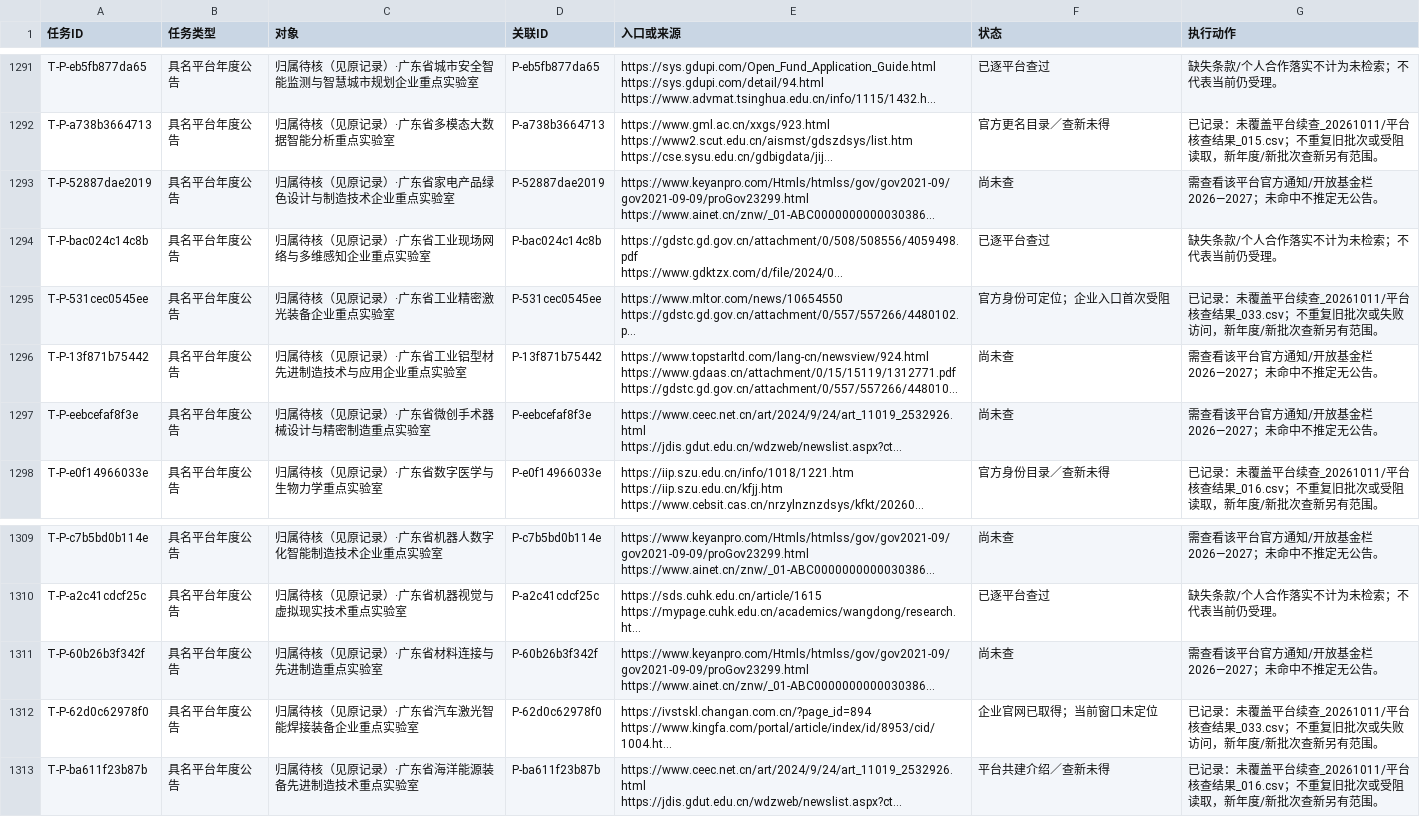
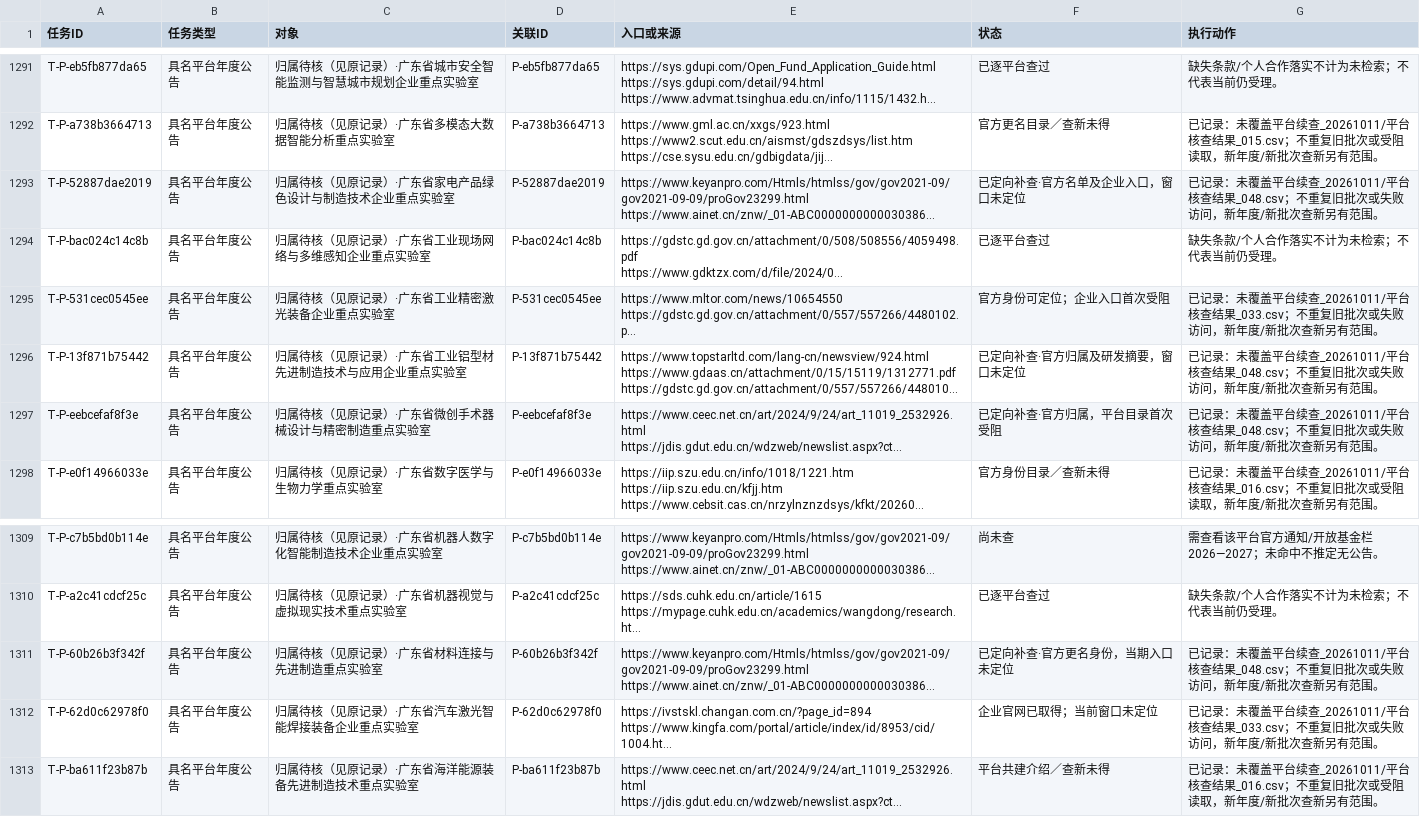
Before and after one commit to zyanzhi90-dot/open-project-for-fund, a CSV file: 02_检索与核验记录/检索母表_20261011/后续执行队列.csv, drawn as a sheet; only a part is shown, gaps mark what is left out; long unchanged cells end in …; the diff names each change by its address in the sheet, - before the commit and + after, or states it on an @@ line.

```diff
--- a/02_检索与核验记录/检索母表_20261011/后续执行队列.csv
+++ b/02_检索与核验记录/检索母表_20261011/后续执行队列.csv
-F1293 (状态): 尚未查
+F1293 (状态): 已定向补查·官方名单及企业入口，窗口未定位
-G1293 (执行动作): 需查看该平台官方通知/开放基金栏2026—2027；未命中不推定无公告。
+G1293 (执行动作): 已记录：未覆盖平台续查_20261011/平台核查结果_048.csv；不重复旧批次或失败访问，新年度/新批次查新另有范围。
-F1296 (状态): 尚未查
+F1296 (状态): 已定向补查·官方归属及研发摘要，窗口未定位
-G1296:G1297 (执行动作): 需查看该平台官方通知/开放基金栏2026—2027；未命中不推定无公告。
+G1296:G1297 (执行动作): 已记录：未覆盖平台续查_20261011/平台核查结果_048.csv；不重复旧批次或失败访问，新年度/新批次查新另有范围。
-F1297 (状态): 尚未查
+F1297 (状态): 已定向补查·官方归属，平台目录首次受阻
-F1311 (状态): 尚未查
+F1311 (状态): 已定向补查·官方更名身份，当期入口未定位
-G1311 (执行动作): 需查看该平台官方通知/开放基金栏2026—2027；未命中不推定无公告。
+G1311 (执行动作): 已记录：未覆盖平台续查_20261011/平台核查结果_048.csv；不重复旧批次或失败访问，新年度/新批次查新另有范围。
```
Also changed, not shown: 02_检索与核验记录/未覆盖平台续查_20261011/剩余未查平台_最新.csv, 7 other files.
